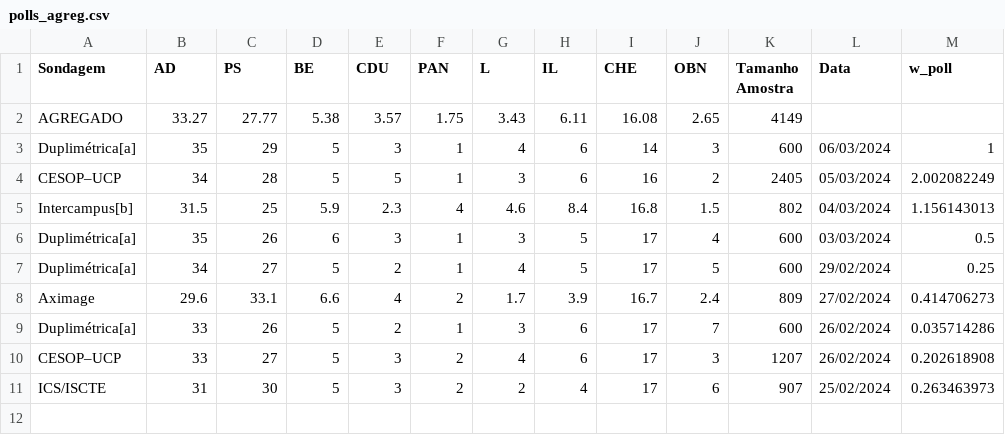
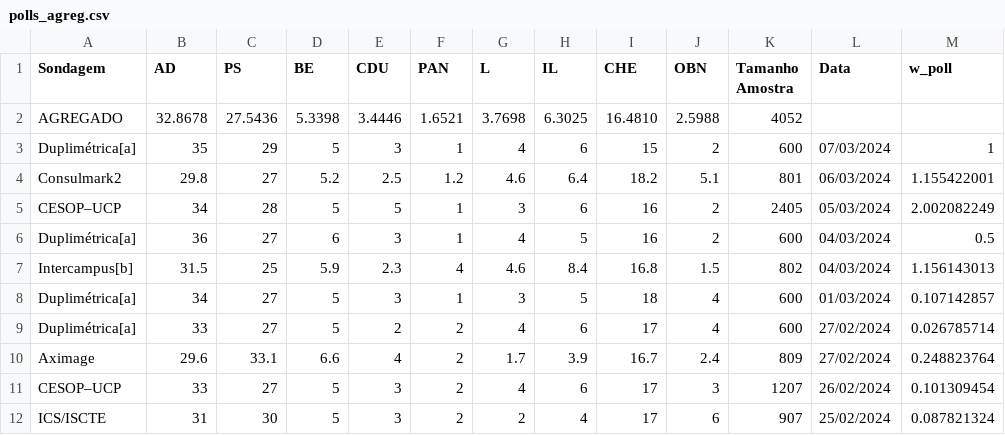
Before and after one commit to tiagotvv/legislativas, a CSV file: polls_agreg.csv, drawn as a sheet.

```diff
--- a/polls_agreg.csv
+++ b/polls_agreg.csv
@@ -1,11 +1,12 @@
 Sondagem,AD,PS,BE,CDU,PAN,L,IL,CHE,OBN,Tamanho Amostra,Data,w_poll
-AGREGADO,33.27,27.77,5.38,3.57,1.75,3.43,6.11,16.08,2.65,4149,,
-Duplimétrica[a],35,29,5,3,1,4,6,14,3,600,06/03/2024,1
+AGREGADO,32.8678,27.5436,5.3398,3.4446,1.6521,3.7698,6.3025,16.4810,2.5988,4052,,
+Duplimétrica[a],35,29,5,3,1,4,6,15,2,600,07/03/2024,1
+Consulmark2,29.8,27,5.2,2.5,1.2,4.6,6.4,18.2,5.1,801,06/03/2024,1.155422001
 CESOP–UCP,34,28,5,5,1,3,6,16,2,2405,05/03/2024,2.002082249
+Duplimétrica[a],36,27,6,3,1,4,5,16,2,600,04/03/2024,0.5
 Intercampus[b],31.5,25,5.9,2.3,4,4.6,8.4,16.8,1.5,802,04/03/2024,1.156143013
-Duplimétrica[a],35,26,6,3,1,3,5,17,4,600,03/03/2024,0.5
-Duplimétrica[a],34,27,5,2,1,4,5,17,5,600,29/02/2024,0.25
-Aximage,29.6,33.1,6.6,4,2,1.7,3.9,16.7,2.4,809,27/02/2024,0.414706273
-Duplimétrica[a],33,26,5,2,1,3,6,17,7,600,26/02/2024,0.035714286
-CESOP–UCP,33,27,5,3,2,4,6,17,3,1207,26/02/2024,0.202618908
-ICS/ISCTE,31,30,5,3,2,2,4,17,6,907,25/02/2024,0.263463973
+Duplimétrica[a],34,27,5,3,1,3,5,18,4,600,01/03/2024,0.107142857
+Duplimétrica[a],33,27,5,2,2,4,6,17,4,600,27/02/2024,0.026785714
+Aximage,29.6,33.1,6.6,4,2,1.7,3.9,16.7,2.4,809,27/02/2024,0.248823764
+CESOP–UCP,33,27,5,3,2,4,6,17,3,1207,26/02/2024,0.101309454
+ICS/ISCTE,31,30,5,3,2,2,4,17,6,907,25/02/2024,0.087821324
```
Also changed, not shown: sim_df.csv, 1 other file.
